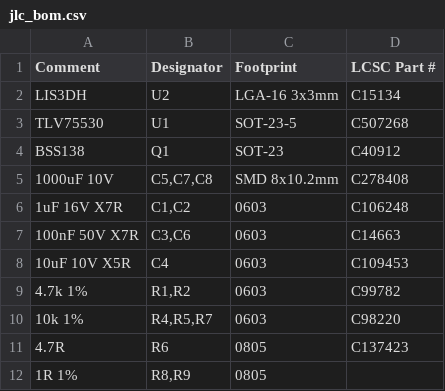
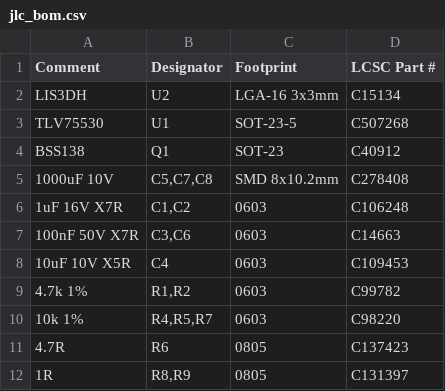
Before and after one commit to explora26/tablet_sensor_board, a CSV file: fab/jlc_bom.csv, drawn as a sheet.

```diff
--- a/fab/jlc_bom.csv
+++ b/fab/jlc_bom.csv
@@ -11,2 +11,2 @@ BSS138,Q1,SOT-23,C40912
 4.7R,R6,0805,C137423
-1R 1%,"R8,R9",0805,
+1R,"R8,R9",0805,C131397
```
Also changed, not shown: fab/bom.csv.
